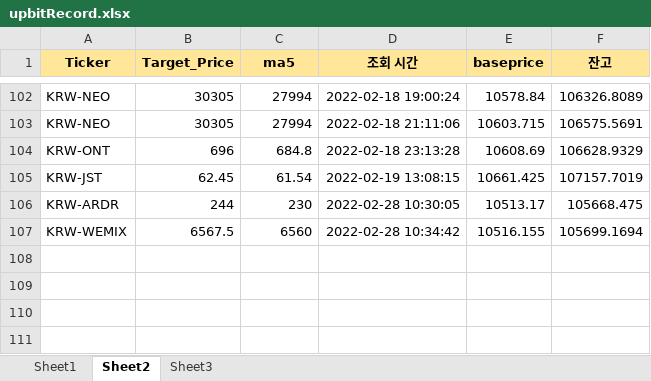
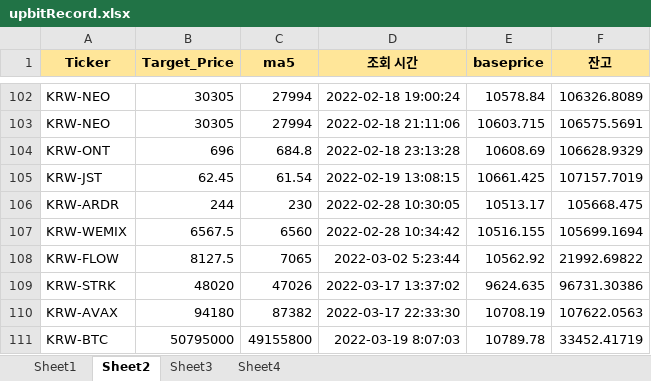
Before and after one commit to kkuho/pracgtice, an Excel workbook: upbitRecord.xlsx, sheet Sheet2, drawn as a sheet; only a part is shown, gaps mark what is left out; values as stored, in another font and other column widths than the file's, no borders; the diff names each change by its address in the sheet, - before the commit and + after, or states it on an @@ line.

```diff
--- a/upbitRecord.xlsx (sheet Sheet2)
+++ b/upbitRecord.xlsx (sheet Sheet2)
+sheet tab: Sheet4
+row 108: KRW-FLOW | 8127.5 | 7065 | 2022-03-02 5:23:44 | 10562.92 | 21992.69822
+row 109: KRW-STRK | 48020 | 47026 | 2022-03-17 13:37:02 | 9624.635 | 96731.30386
+row 110: KRW-AVAX | 94180 | 87382 | 2022-03-17 22:33:30 | 10708.19 | 107622.0563
+row 111: KRW-BTC | 50795000 | 49155800 | 2022-03-19 8:07:03 | 10789.78 | 33452.41719
```
Also changed, not shown: sheet Sheet3, sheet Sheet1, 1 other file.
